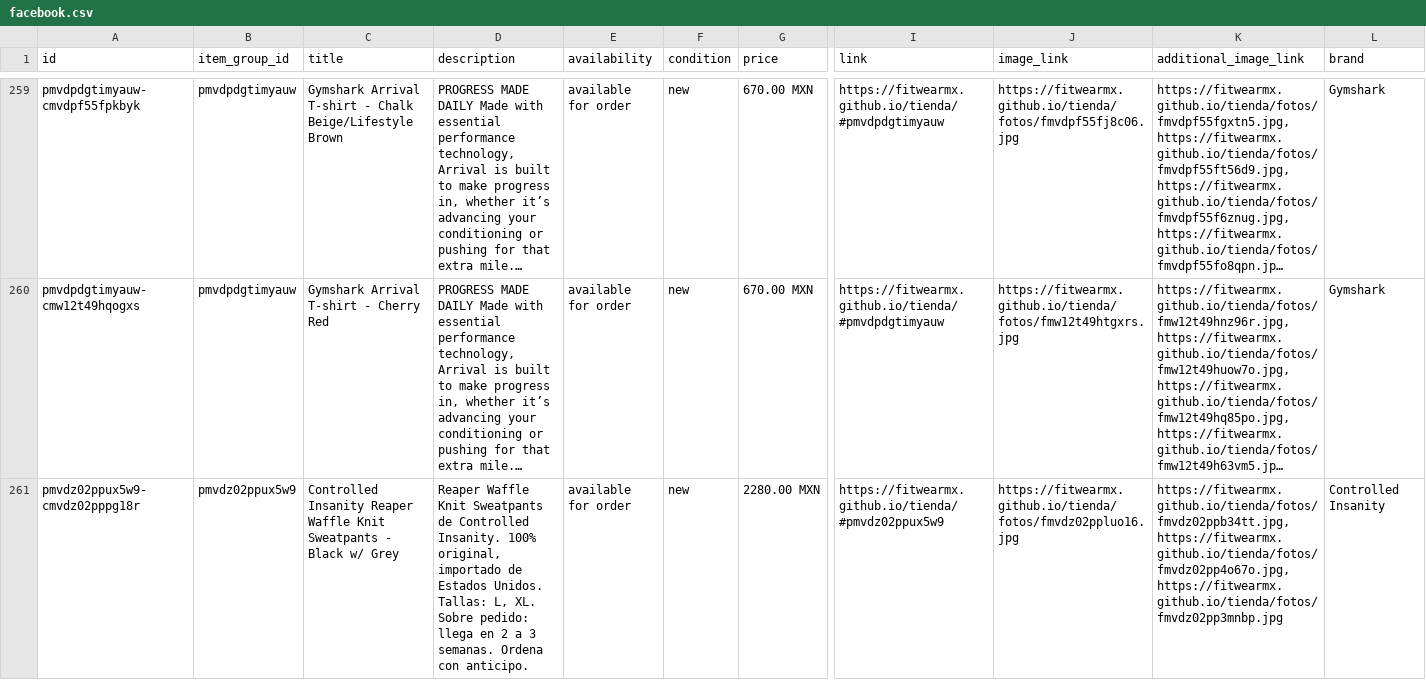
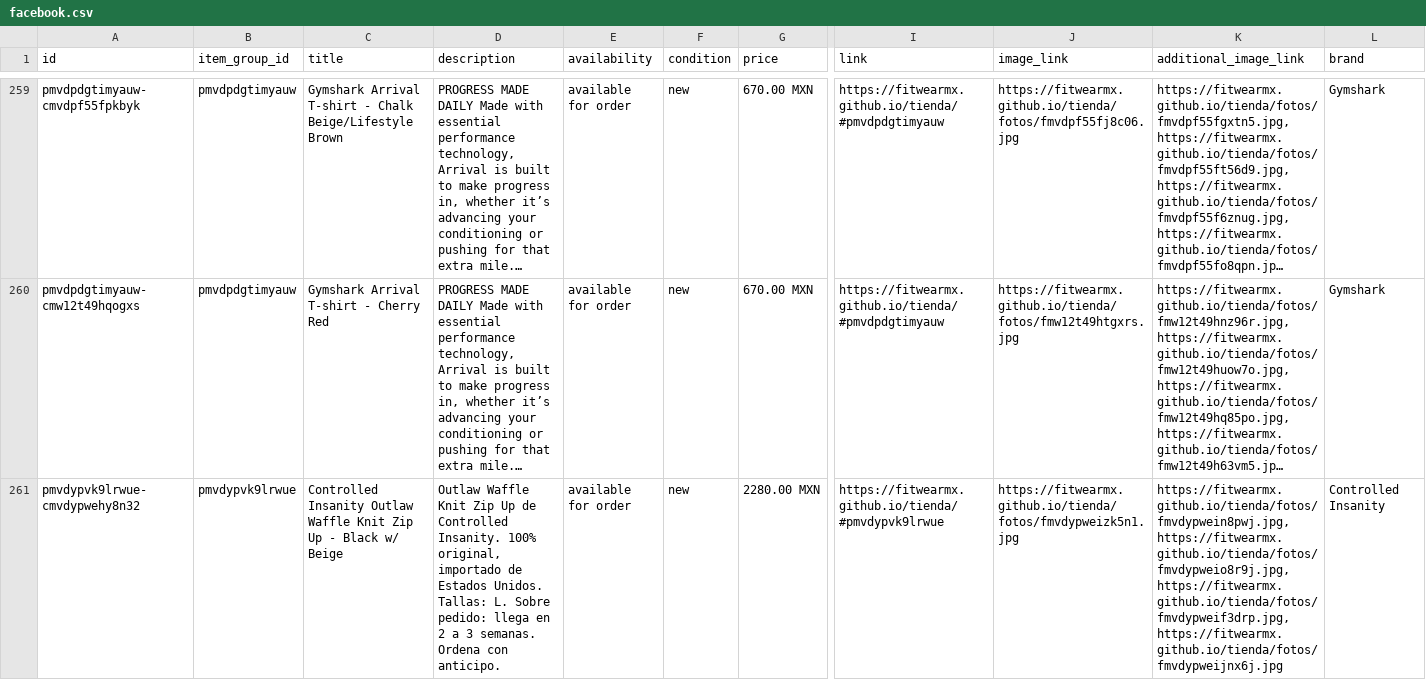
Before and after one commit to FITWEARMX/tienda, a CSV file: facebook.csv, drawn as a sheet; only a part is shown, gaps mark what is left out; the shorter side is filled out with more unchanged rows; long unchanged cells end in …; rows hold the shown columns only; the diff covers the shown part only; the diff names each change by its address in the sheet, - before the commit and + after, or states it on an @@ line.

Commit message:
Actualizar tienda (340 productos)

```diff
--- a/facebook.csv
+++ b/facebook.csv
+row 261: pmvdypvk9lrwue-cmvdypwehy8n32 | pmvdypvk9lrwue | Controlled Insanity Outlaw Waffle Knit Zip Up - Black w/ Beige | Outlaw Waffle Knit Zip Up de Controlled Insanity. 100% original, importado de Estados Unidos. Tallas: L. Sobre pedido: llega en 2 a 3 semanas. Ordena con anticipo. | available for order | new | 2280.00 MXN | https://fitwearmx.github.io/tienda/#pmvdypvk9lrwue | https://fitwearmx.github.io/tienda/fotos/fmvdypweizk5n1.jpg | https://fitwearmx.github.io/tienda/fotos/fmvdypwein8pwj.jpg,https://fitwearmx.github.io/tienda/fotos/fmvdypweio8r9j.jpg,https://fitwearmx.github.io/tienda/fotos/fmvdypweif3drp.jpg,https://fitwearmx.github.io/tienda/fotos/fmvdypweijnx6j.jpg | Controlled Insanity
```
Also changed, not shown: 3 added rows and 1 edited cell elsewhere in this file, 21 other files.
